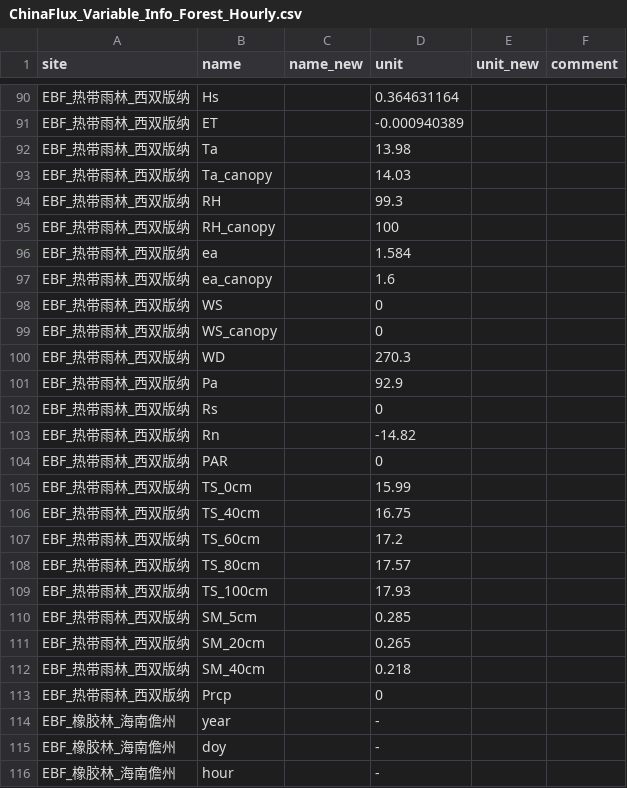
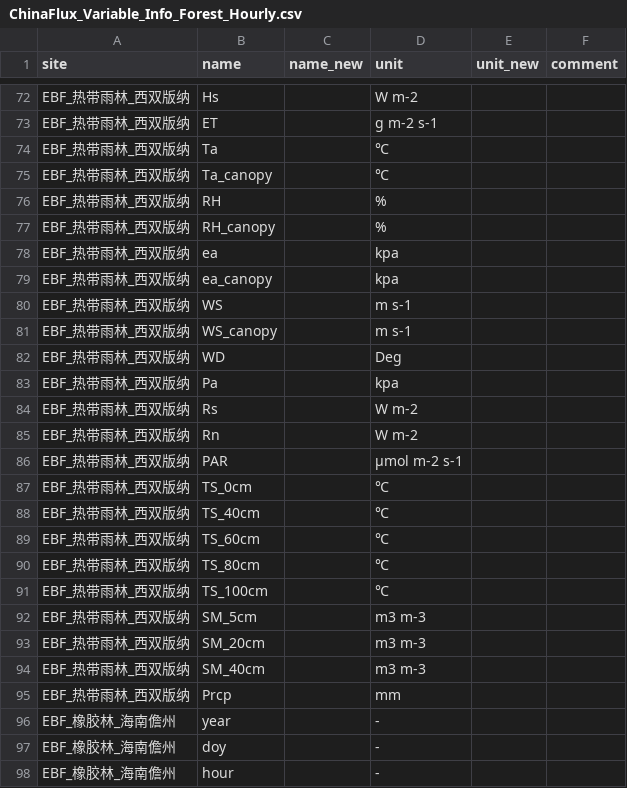
Before and after one commit to jl-pkgs/ChinaFlux2026.R, a CSV file: data/Unit/ChinaFlux_Variable_Info_Forest_Hourly.csv, drawn as a sheet; only a part is shown, gaps mark what is left out; addresses are those after the commit; the diff covers the shown part only; the diff names each change by its address in the sheet, - before the commit and + after, or states it on an @@ line.

```diff
--- a/data/Unit/ChinaFlux_Variable_Info_Forest_Hourly.csv
+++ b/data/Unit/ChinaFlux_Variable_Info_Forest_Hourly.csv
-D72 (unit): 0.364631164
+D72 (unit): W m-2
-D73 (unit): -0.000940389
+D73 (unit): g m-2 s-1
-D74 (unit): 13.98
+D74 (unit): ℃
-D75 (unit): 14.03
+D75 (unit): ℃
-D76 (unit): 99.3
+D76 (unit): %
-D77 (unit): 100
+D77 (unit): %
-D78 (unit): 1.584
+D78 (unit): kpa
-D79 (unit): 1.6
+D79 (unit): kpa
-D80:D81 (unit): 0
+D80:D81 (unit): m s-1
-D82 (unit): 270.3
+D82 (unit): Deg
-D83 (unit): 92.9
+D83 (unit): kpa
-D84 (unit): 0
+D84 (unit): W m-2
-D85 (unit): -14.82
+D85 (unit): W m-2
-D86 (unit): 0
+D86 (unit): μmol m-2 s-1
-D87 (unit): 15.99
+D87 (unit): ℃
-D88 (unit): 16.75
+D88 (unit): ℃
-D89 (unit): 17.2
+D89 (unit): ℃
-D90 (unit): 17.57
+D90 (unit): ℃
-D91 (unit): 17.93
+D91 (unit): ℃
-D92 (unit): 0.285
+D92 (unit): m3 m-3
-D93 (unit): 0.265
+D93 (unit): m3 m-3
-D94 (unit): 0.218
+D94 (unit): m3 m-3
-D95 (unit): 0
+D95 (unit): mm
```
Also changed, not shown: 18 removed rows and 17 edited cells elsewhere in this file, 5 other files.
